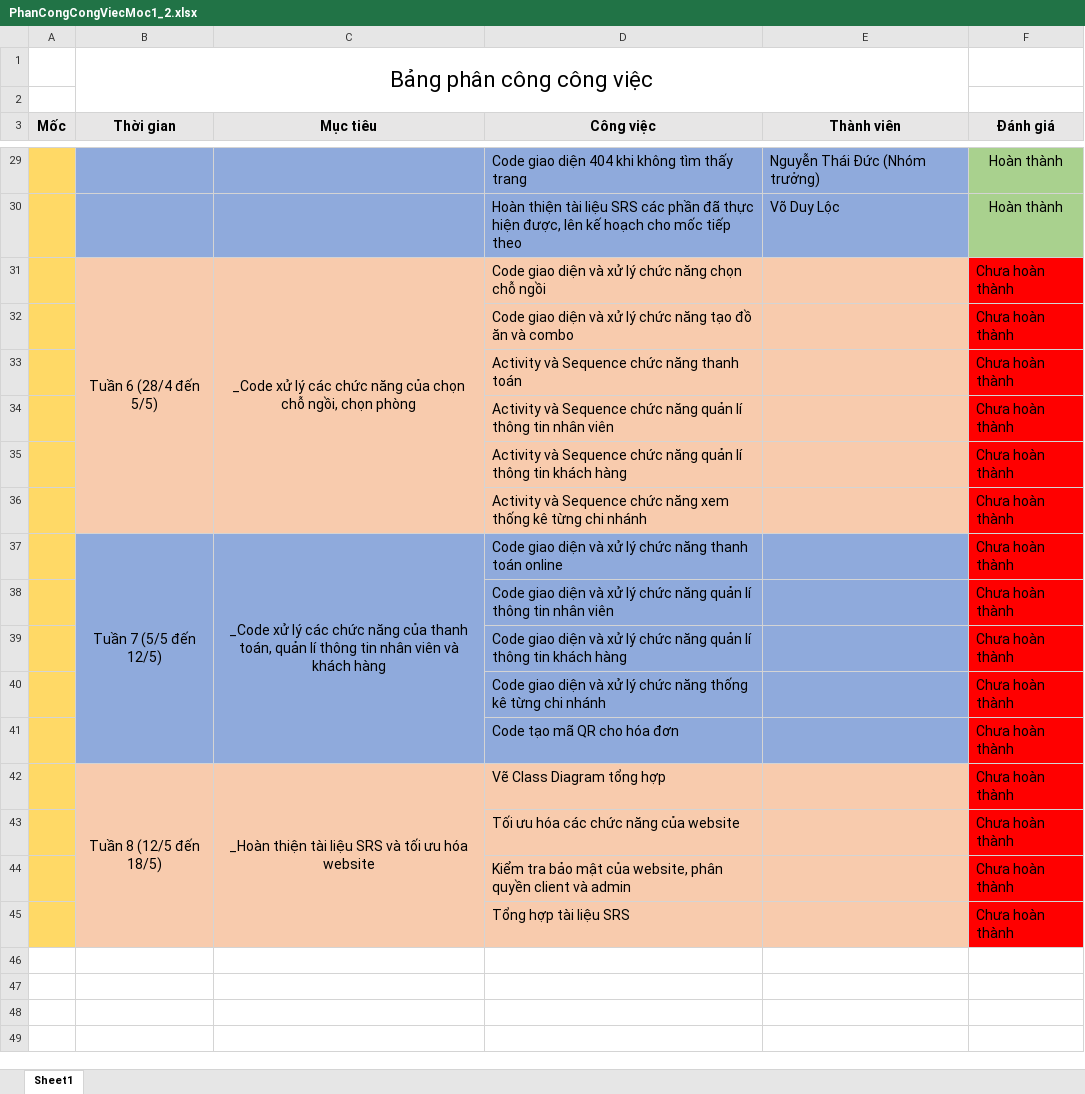
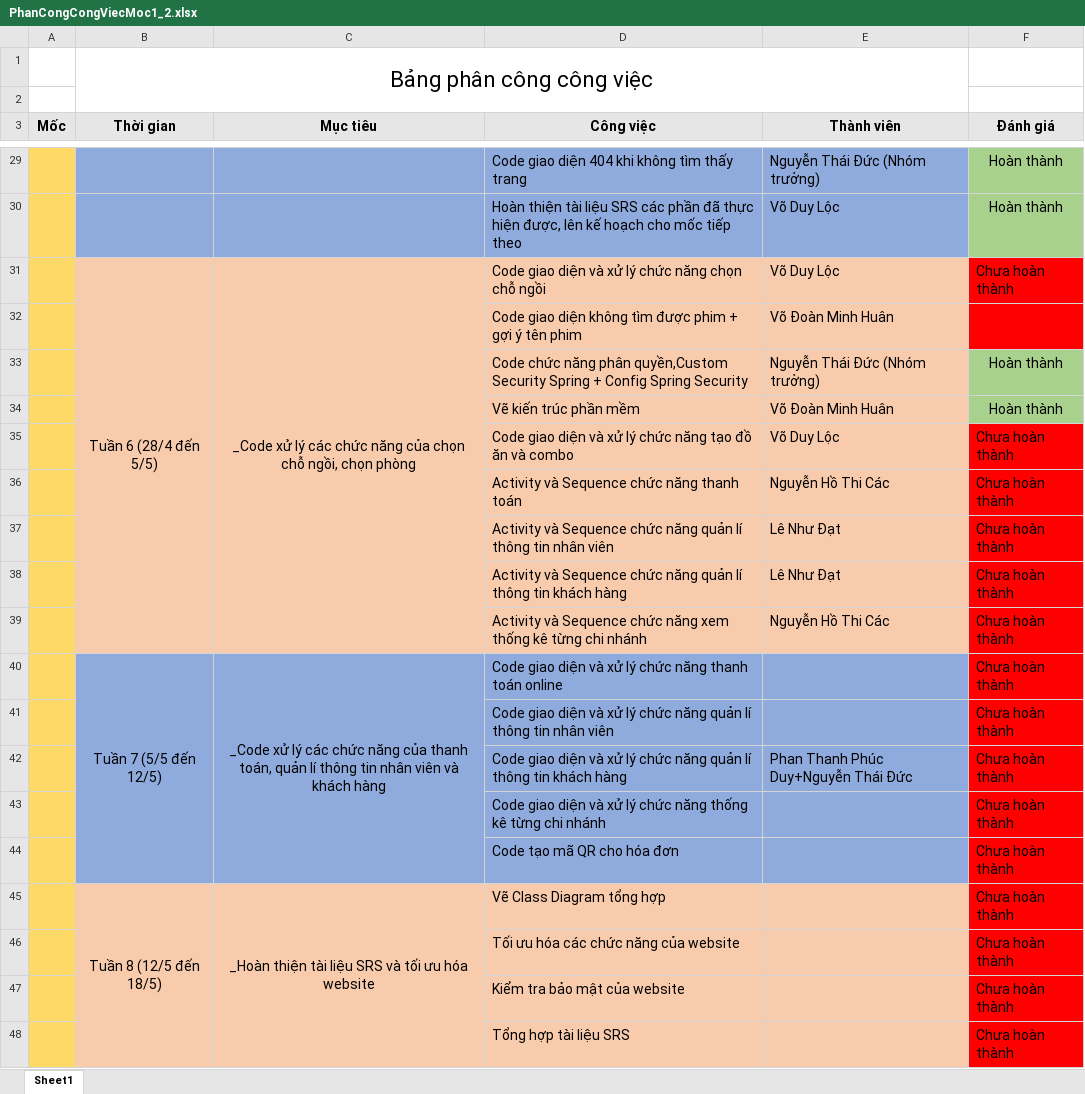
Before and after one commit to ElitotHuan/DACN_HeThongDatVe, an Excel workbook: Phân công đánh giá công việc/PhanCongCongViecMoc1_2.xlsx, sheet Sheet1, drawn as a sheet; only a part is shown, gaps mark what is left out; values as stored, in another font and other column widths than the file's, no borders; addresses are those after the commit; the diff names each change by its address in the sheet, - before the commit and + after, or states it on an @@ line.

Commit message:
Update PhanCongCongViecMoc1_2.xlsx

```diff
--- a/Phân công đánh giá công việc/PhanCongCongViecMoc1_2.xlsx (sheet Sheet1)
+++ b/Phân công đánh giá công việc/PhanCongCongViecMoc1_2.xlsx (sheet Sheet1)
-E31 (Thành viên): (empty)
+E31 (Thành viên): Võ Duy Lộc
+row 32:  |  |  | Code giao diện không tìm được phim + gợi ý tên phim | Võ Đoàn Minh Huân
+row 33:  |  |  | Code chức năng phân quyền,Custom Security Spring + Config Spring Security | Nguyễn Thái Đức (Nhóm trưởng) | Hoàn thành
+row 34:  |  |  | Vẽ kiến trúc phần mềm | Võ Đoàn Minh Huân | Hoàn thành
-E35 (Thành viên): (empty)
+E35 (Thành viên): Võ Duy Lộc
-E36 (Thành viên): (empty)
+E36 (Thành viên): Nguyễn Hồ Thi Các
-E37:E38 (Thành viên): (empty)
+E37:E38 (Thành viên): Lê Như Đạt
-E39 (Thành viên): (empty)
+E39 (Thành viên): Nguyễn Hồ Thi Các
-E42 (Thành viên): (empty)
+E42 (Thành viên): Phan Thanh Phúc Duy+Nguyễn Thái Đức
-D47 (Công việc): Kiểm tra bảo mật của website, phân quyền client và admin
+D47 (Công việc): Kiểm tra bảo mật của website
```
